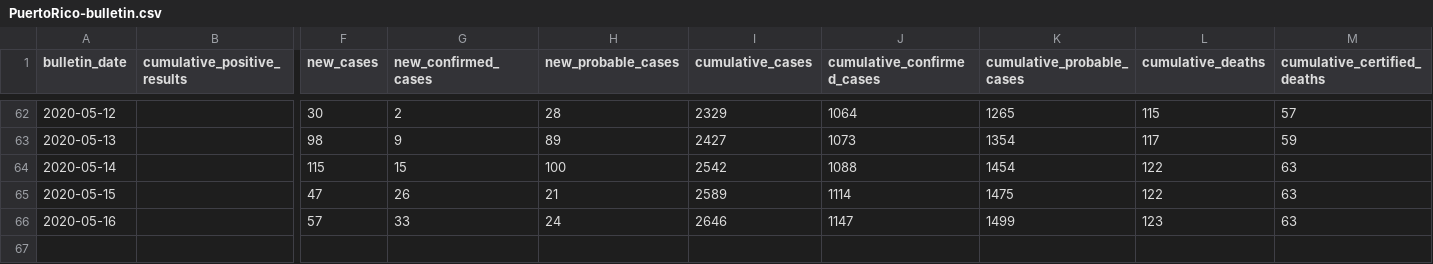
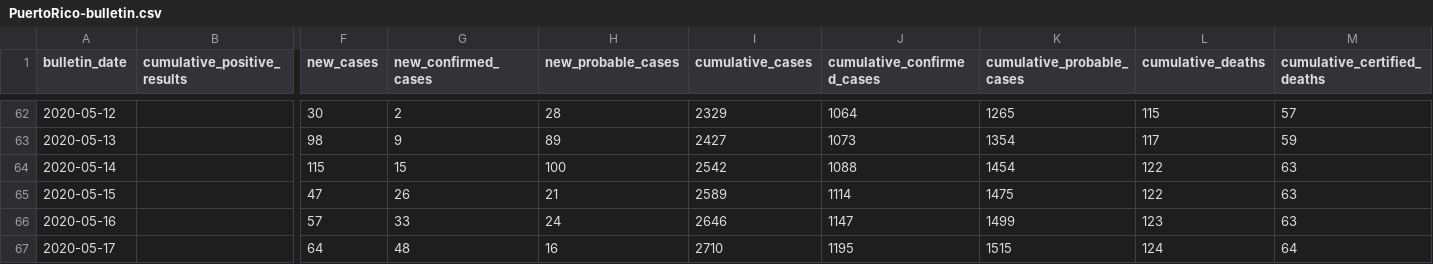
Before and after one commit to sanchobarriga/covid-19-puerto-rico, a CSV file: data/PuertoRico-bulletin.csv, drawn as a sheet; only a part is shown, gaps mark what is left out; rows hold the shown columns only; the diff names each change by its address in the sheet, - before the commit and + after, or states it on an @@ line.

```diff
--- a/data/PuertoRico-bulletin.csv
+++ b/data/PuertoRico-bulletin.csv
+row 67: 2020-05-17 |  | 64 | 48 | 16 | 2710 | 1195 | 1515 | 124 | 64
```
Also changed, not shown: data/PuertoRico-bitemporal.csv, 35 other files.
